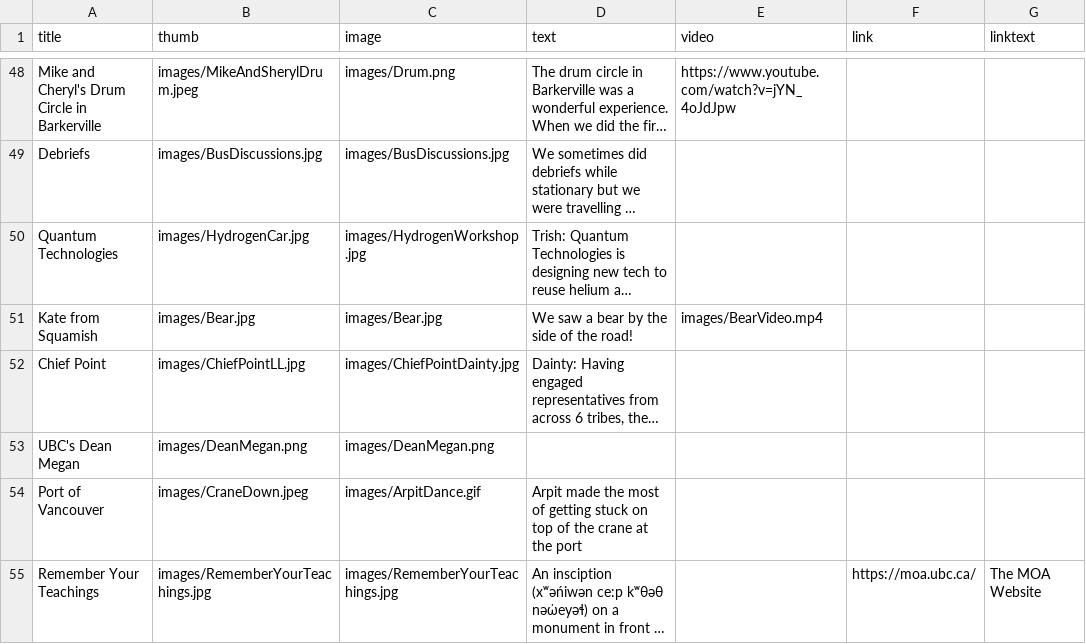
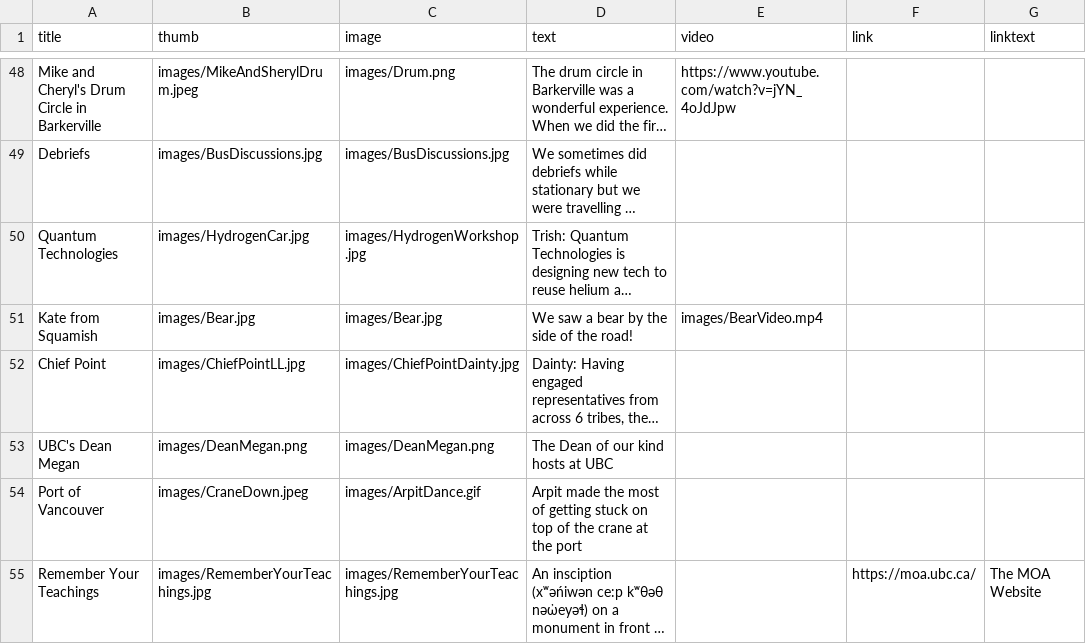
Before and after one commit to edgreig/bc1sharedmemory, a CSV file: data.csv, drawn as a sheet; only a part is shown, gaps mark what is left out; long unchanged cells end in …; the diff covers the shown part only; the diff names each change by its address in the sheet, - before the commit and + after, or states it on an @@ line.

```diff
--- a/data.csv
+++ b/data.csv
-D53 (text): (empty)
+D53 (text): The Dean of our kind hosts at UBC
```
Also changed, not shown: 9 edited cells elsewhere in this file, 2 other files.
